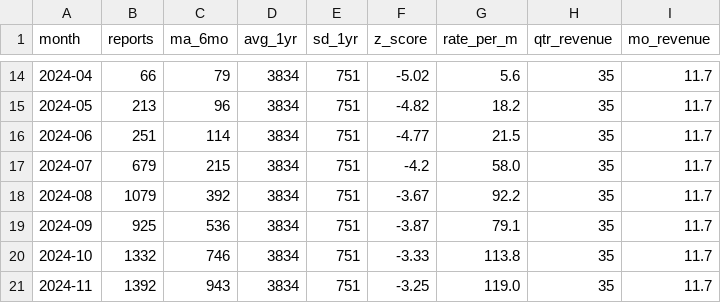
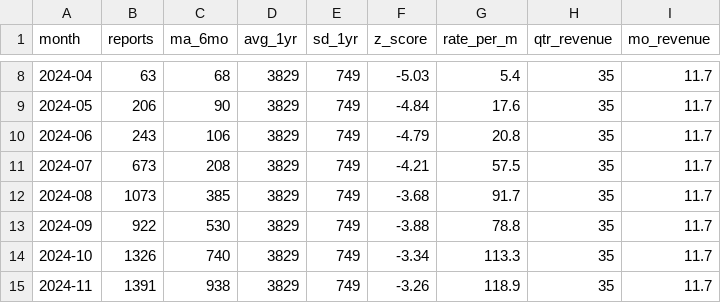
Before and after one commit to JtrunzPHP/maude-monitor, a CSV file: data/MOBI_monthly.csv, drawn as a sheet; only a part is shown, gaps mark what is left out; the diff covers the shown part only.

Commit message:
Update MAUDE data 2026-03-16

```diff
--- a/data/MOBI_monthly.csv
+++ b/data/MOBI_monthly.csv
@@ -14,8 +8,8 @@ month,reports,ma_6mo,avg_1yr,sd_1yr,z_score,rate_per_m,qtr_revenue,mo_revenue
-2024-04,66,79,3834,751,-5.02,5.6,35,11.7
-2024-05,213,96,3834,751,-4.82,18.2,35,11.7
-2024-06,251,114,3834,751,-4.77,21.5,35,11.7
-2024-07,679,215,3834,751,-4.2,58.0,35,11.7
-2024-08,1079,392,3834,751,-3.67,92.2,35,11.7
-2024-09,925,536,3834,751,-3.87,79.1,35,11.7
-2024-10,1332,746,3834,751,-3.33,113.8,35,11.7
-2024-11,1392,943,3834,751,-3.25,119.0,35,11.7
+2024-04,63,68,3829,749,-5.03,5.4,35,11.7
+2024-05,206,90,3829,749,-4.84,17.6,35,11.7
+2024-06,243,106,3829,749,-4.79,20.8,35,11.7
+2024-07,673,208,3829,749,-4.21,57.5,35,11.7
+2024-08,1073,385,3829,749,-3.68,91.7,35,11.7
+2024-09,922,530,3829,749,-3.88,78.8,35,11.7
+2024-10,1326,740,3829,749,-3.34,113.3,35,11.7
+2024-11,1391,938,3829,749,-3.26,118.9,35,11.7
```
Also changed, not shown: 6 removed rows and 110 edited cells elsewhere in this file, 6 other files.
